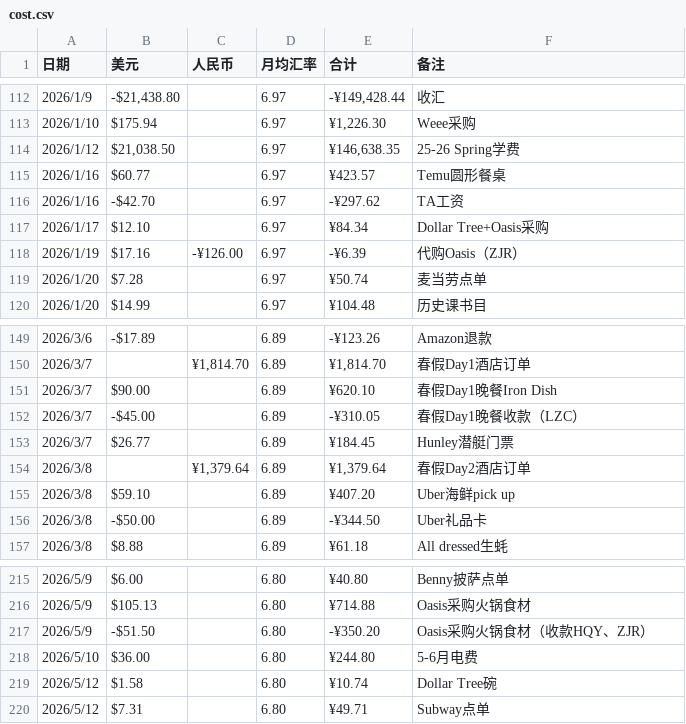
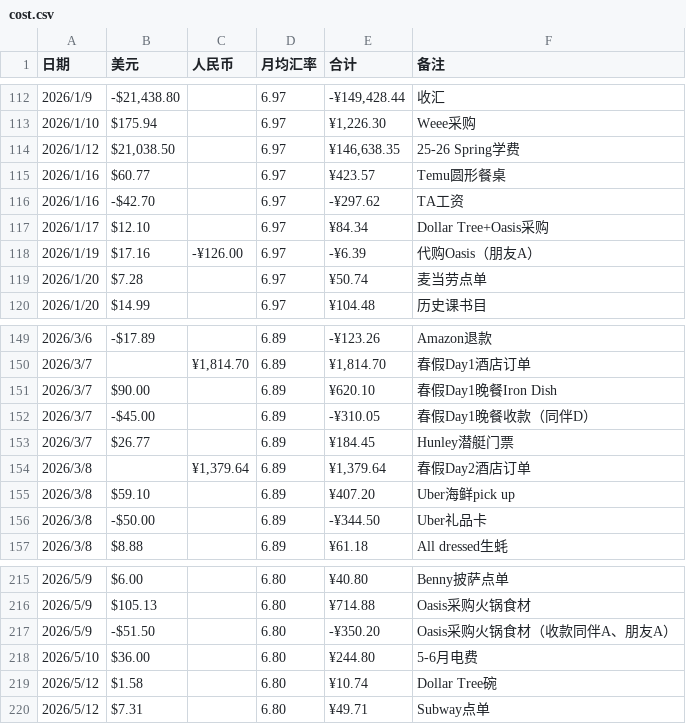
Before and after one commit to Shimmer0007/uscost, a CSV file: cost.csv, drawn as a sheet; only a part is shown, gaps mark what is left out; the diff covers the shown part only.

```diff
--- a/cost.csv
+++ b/cost.csv
@@ -117,3 +117,3 @@
 2026/1/17,$12.10,,6.97 ,¥84.34,Dollar Tree+Oasis采购,,,,,,,,,,,,,,,,
-2026/1/19,$17.16,-¥126.00,6.97 ,-¥6.39,代购Oasis（ZJR）,,,,,,,,,,,,,,,,
+2026/1/19,$17.16,-¥126.00,6.97 ,-¥6.39,代购Oasis（朋友A）,,,,,,,,,,,,,,,,
 2026/1/20,$7.28,,6.97 ,¥50.74,麦当劳点单,,,,,,,,,,,,,,,,
@@ -151,3 +151,3 @@
 2026/3/7,$90.00,,6.89 ,¥620.10,春假Day1晚餐Iron Dish,,,,,,,,,,,,,,,,
-2026/3/7,-$45.00,,6.89 ,-¥310.05,春假Day1晚餐收款（LZC）,,,,,,,,,,,,,,,,
+2026/3/7,-$45.00,,6.89 ,-¥310.05,春假Day1晚餐收款（同伴D）,,,,,,,,,,,,,,,,
 2026/3/7,$26.77,,6.89 ,¥184.45,Hunley潜艇门票,,,,,,,,,,,,,,,,
@@ -216,3 +216,3 @@
 2026/5/9,$105.13,,6.80 ,¥714.88,Oasis采购火锅食材,,,,,,,,,,,,,,,,
-2026/5/9,-$51.50,,6.80 ,-¥350.20,Oasis采购火锅食材（收款HQY、ZJR）,,,,,,,,,,,,,,,,
+2026/5/9,-$51.50,,6.80 ,-¥350.20,Oasis采购火锅食材（收款同伴A、朋友A）,,,,,,,,,,,,,,,,
 2026/5/10,$36.00,,6.80 ,¥244.80,5-6月电费,,,,,,,,,,,,,,,,
```
Also changed, not shown: 15 edited cells elsewhere in this file, 5 other files.
